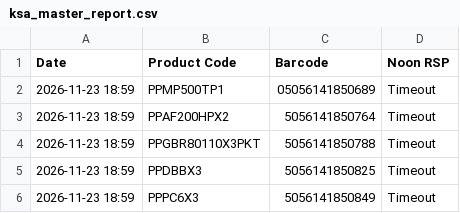
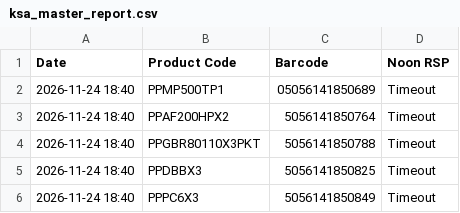
Before and after one commit to ecommerce1-cloud/KSA-Price-Tracker, a CSV file: ksa_master_report.csv, drawn as a sheet.

```diff
--- a/ksa_master_report.csv
+++ b/ksa_master_report.csv
@@ -1,6 +1,6 @@
 Date,Product Code,Barcode,Noon RSP
-2026-11-23 18:59,PPMP500TP1,05056141850689,Timeout
-2026-11-23 18:59,PPAF200HPX2,5056141850764,Timeout
-2026-11-23 18:59,PPGBR80110X3PKT,5056141850788,Timeout
-2026-11-23 18:59,PPDBBX3,5056141850825,Timeout
-2026-11-23 18:59,PPPC6X3,5056141850849,Timeout
+2026-11-24 18:40,PPMP500TP1,05056141850689,Timeout
+2026-11-24 18:40,PPAF200HPX2,5056141850764,Timeout
+2026-11-24 18:40,PPGBR80110X3PKT,5056141850788,Timeout
+2026-11-24 18:40,PPDBBX3,5056141850825,Timeout
+2026-11-24 18:40,PPPC6X3,5056141850849,Timeout
```
